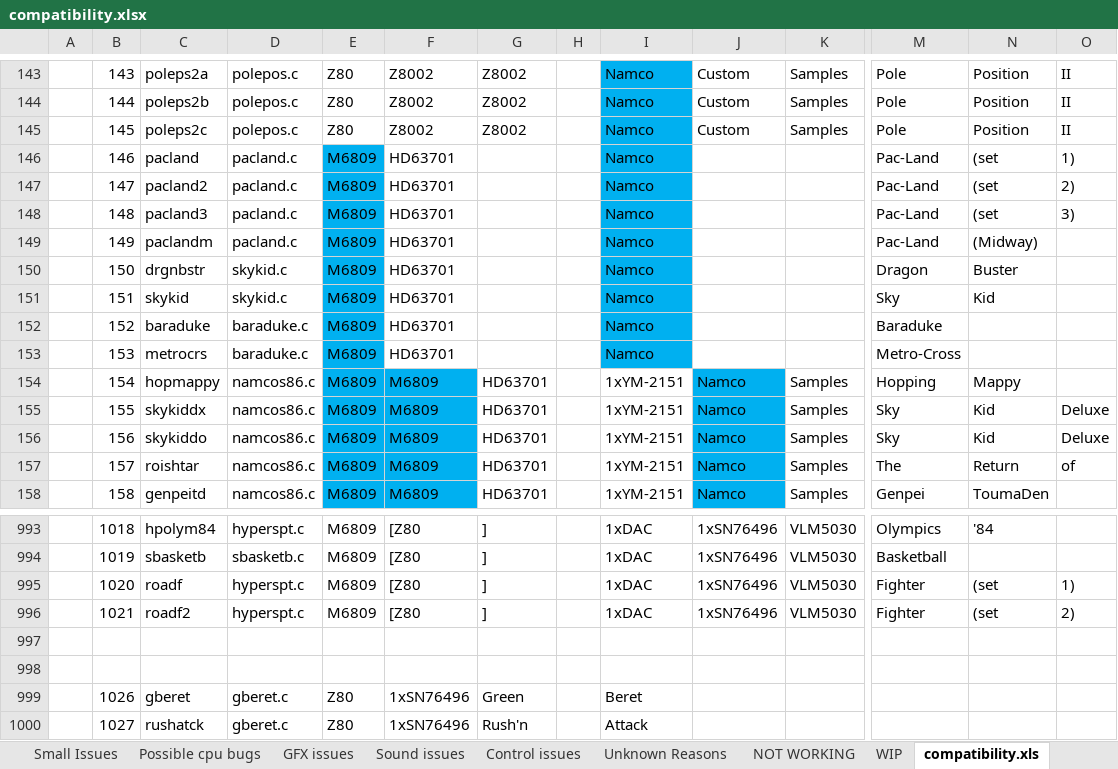
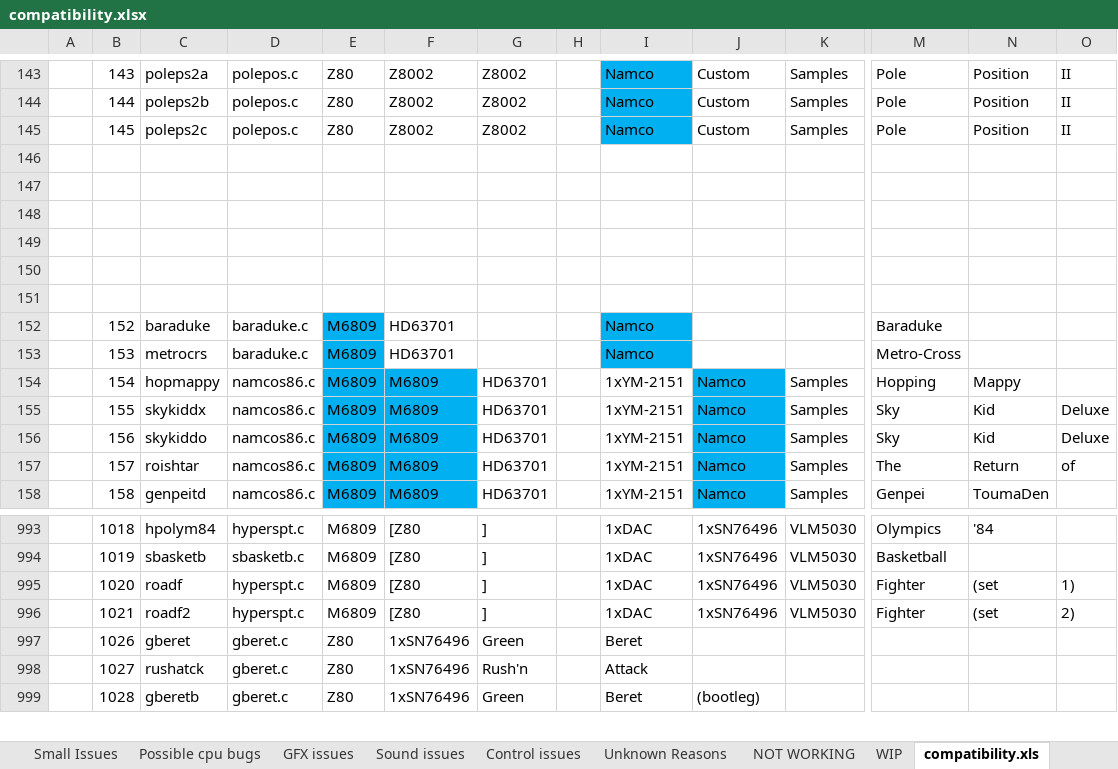
Before and after one commit to georgemoralis/arcadeflex, an Excel workbook: compatibility.xlsx, sheet compatibility.xls, drawn as a sheet; only a part is shown, gaps mark what is left out; the shorter side is filled out with more unchanged rows; values as stored, in another font and other column widths than the file's, no borders; rows hold the shown columns only; the diff names each change by its address in the sheet, - before the commit and + after, or states it on an @@ line.

Commit message:
updated compatibility list

```diff
--- a/compatibility.xlsx (sheet compatibility.xls)
+++ b/compatibility.xlsx (sheet compatibility.xls)
-row 146:  | 146 | pacland | pacland.c | M6809 | HD63701 |  |  | Namco |  |  | Pac-Land | (set | 1)
+row 146: (empty)
-E146:E151 fill: #00B0F0
+E146:E151 fill: none
-I146:I151 fill: #00B0F0
+I146:I151 fill: none
-row 147:  | 147 | pacland2 | pacland.c | M6809 | HD63701 |  |  | Namco |  |  | Pac-Land | (set | 2)
+row 147: (empty)
-row 148:  | 148 | pacland3 | pacland.c | M6809 | HD63701 |  |  | Namco |  |  | Pac-Land | (set | 3)
+row 148: (empty)
-row 149:  | 149 | paclandm | pacland.c | M6809 | HD63701 |  |  | Namco |  |  | Pac-Land | (Midway)
+row 149: (empty)
-row 150:  | 150 | drgnbstr | skykid.c | M6809 | HD63701 |  |  | Namco |  |  | Dragon | Buster
+row 150: (empty)
-row 151:  | 151 | skykid | skykid.c | M6809 | HD63701 |  |  | Namco |  |  | Sky | Kid
+row 151: (empty)
-row 997: (empty)
-row 998: (empty)
```
Also changed, not shown: sheet Sound issues, sheet Possible cpu bugs, sheet status, 8 other files.
